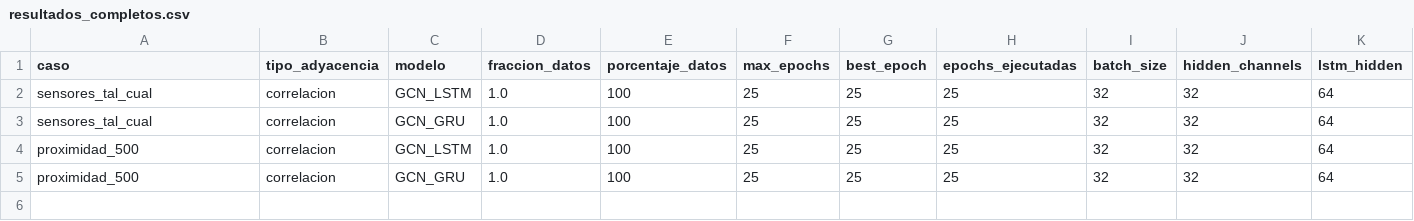
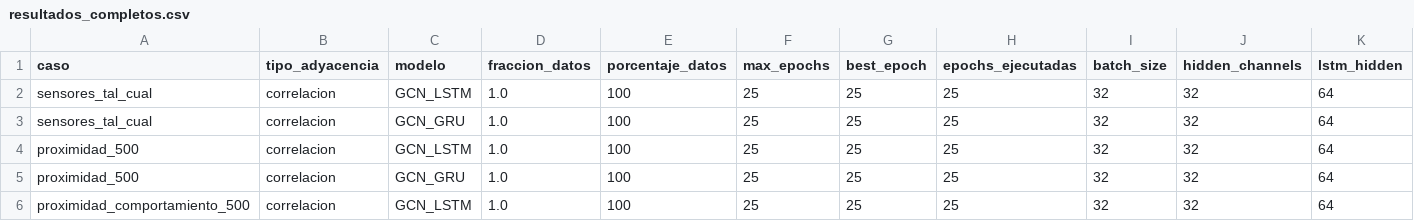
Before and after one commit to maisaarial/prediccion-congestion-trafico-gnn, a CSV file: results/experimentos_epocas_datos/run_20260508_145954/resultados_completos.csv, drawn as a sheet; only a part is shown; rows hold the shown columns only; the diff names each change by its address in the sheet, - before the commit and + after, or states it on an @@ line.

Commit message:
avance experimento: run_20260508_145954

```diff
--- a/results/experimentos_epocas_datos/run_20260508_145954/resultados_completos.csv
+++ b/results/experimentos_epocas_datos/run_20260508_145954/resultados_completos.csv
+row 6: proximidad_comportamiento_500 | correlacion | GCN_LSTM | 1.0 | 100 | 25 | 25 | 25 | 32 | 32 | 64
```
Also changed, not shown: 6 other files.
